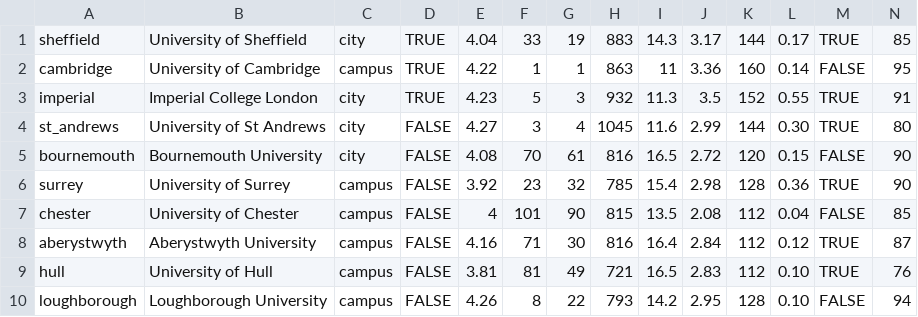
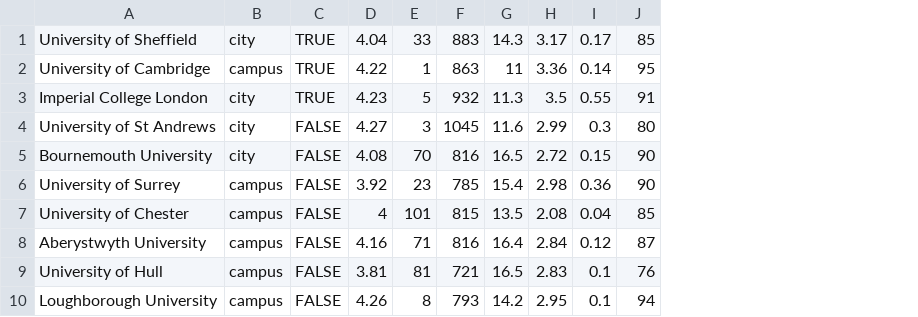
Before and after one commit to bridges-wood/HeadstartSheffieldProject, a CSV file: src/resources/unidata.csv, drawn as a sheet; removed rows and columns are numbered as before the commit, all else as after; the diff names each change by its address in the sheet, - before the commit and + after, or states it on an @@ line.

Commit message:
Changes to the data on universities.

```diff
--- a/src/resources/unidata.csv
+++ b/src/resources/unidata.csv
-column A, rows 1-10: sheffield | cambridge | imperial | st_andrews | bournemouth | surrey | chester | aberystwyth | hull | loughborough
-column G, rows 1-10: 19 | 1 | 3 | 4 | 61 | 32 | 90 | 30 | 49 | 22
-column K, rows 1-10: 144 | 160 | 152 | 144 | 120 | 128 | 112 | 112 | 112 | 128
-column M, rows 1-10: TRUE | FALSE | TRUE | TRUE | FALSE | TRUE | FALSE | TRUE | TRUE | FALSE
-I4: 0.30
+I4: 0.3
-I9:I10: 0.10
+I9:I10: 0.1
```
Also changed, not shown: 4 other files.
